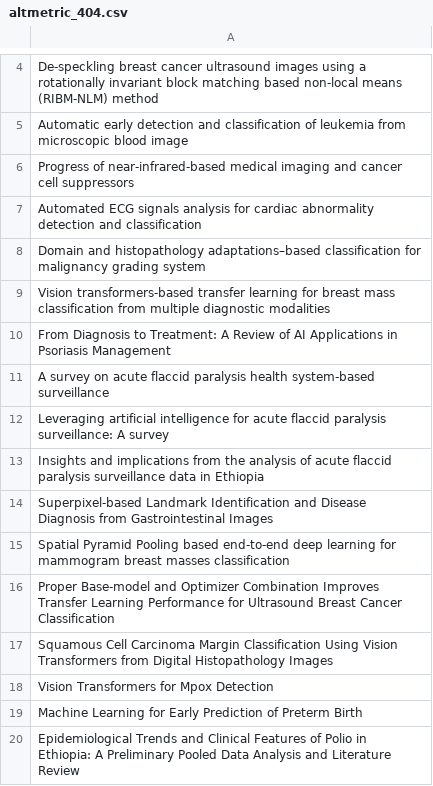
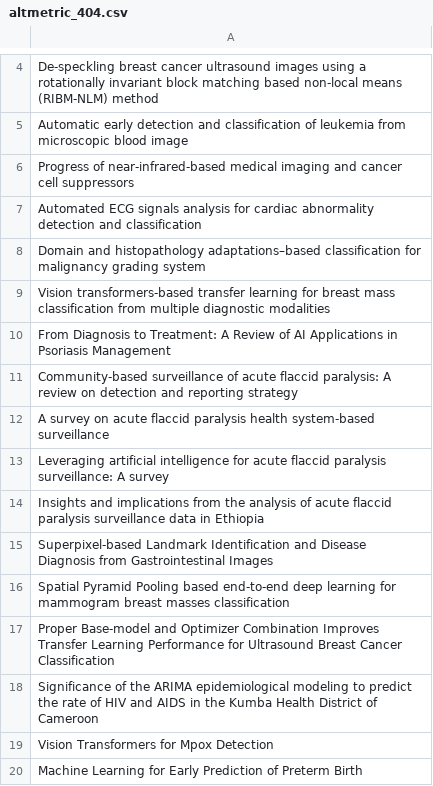
Before and after one commit to Adeben33/Research-Impact-Scraper, a CSV file: gelan_ayan/altmetric_404.csv, drawn as a sheet; only a part is shown, gaps mark what is left out; the shorter side is filled out with more unchanged rows.

```diff
--- a/gelan_ayan/altmetric_404.csv
+++ b/gelan_ayan/altmetric_404.csv
@@ -10,2 +10,3 @@ Vision transformers-based transfer learning for breast mass classification from
 From Diagnosis to Treatment: A Review of AI Applications in Psoriasis Management
+Community-based surveillance of acute flaccid paralysis: A review on detection and reporting strategy
 A survey on acute flaccid paralysis health system-based surveillance
@@ -16,3 +17,3 @@ Spatial Pyramid Pooling based end-to-end deep learning for mammogram breast mass
 Proper Base-model and Optimizer Combination Improves Transfer Learning Performance for Ultrasound Breast Cancer Classification
-Squamous Cell Carcinoma Margin Classification Using Vision Transformers from Digital Histopathology Images
+Significance of the ARIMA epidemiological modeling to predict the rate of HIV and AIDS in the Kumba Health District of Cameroon
 Vision Transformers for Mpox Detection
```
Also changed, not shown: andrew_omame/impact_metrics.csv, gelan_ayan/impact_metrics.csv, 10 other files.
